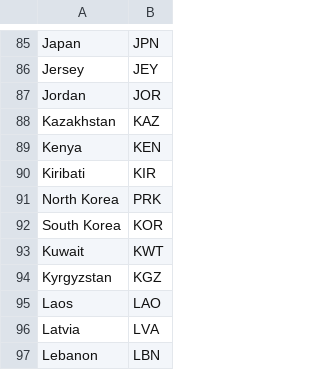
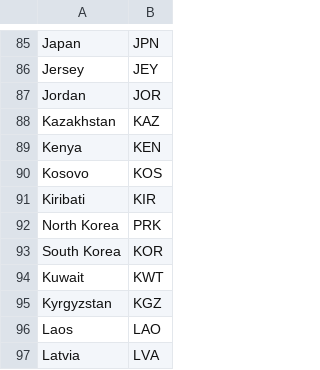
Before and after one commit to geotrellis/geotrellis-road-distance-sdg, a CSV file: src/main/resources/countries.csv, drawn as a sheet; only a part is shown, gaps mark what is left out; the shorter side is filled out with more unchanged rows.

```diff
--- a/src/main/resources/countries.csv
+++ b/src/main/resources/countries.csv
@@ -89,2 +89,3 @@ Kazakhstan,KAZ
 Kenya,KEN
+Kosovo,KOS
 Kiribati,KIR
```
Also changed, not shown: 1 other file.
